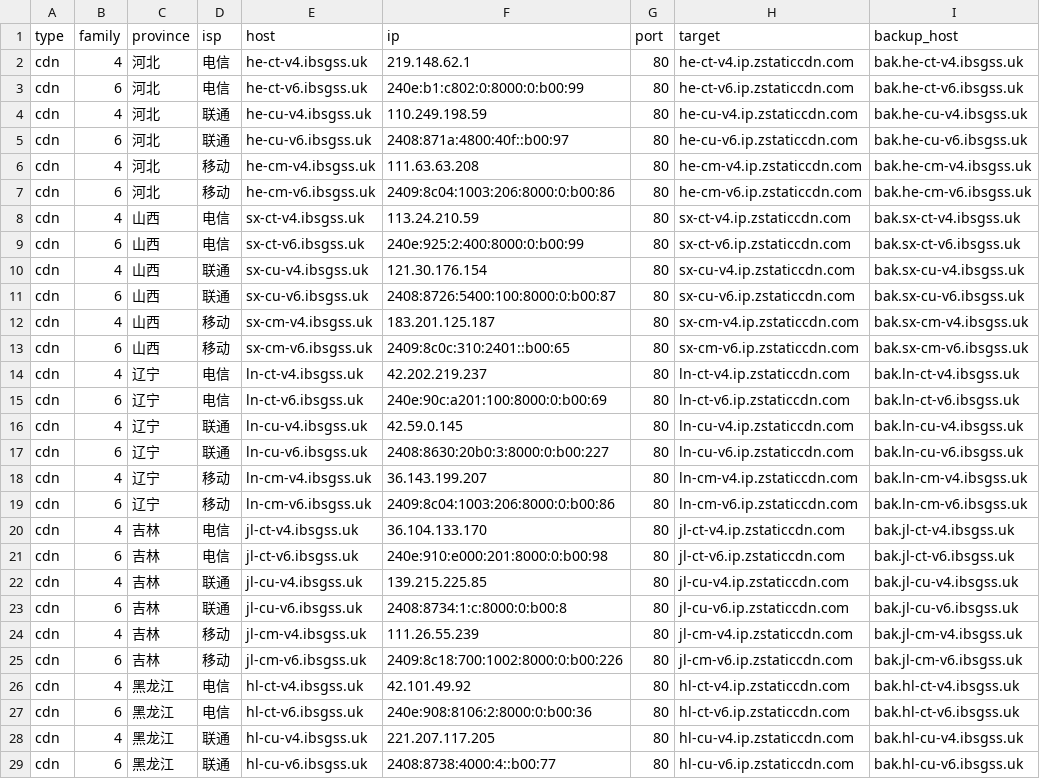
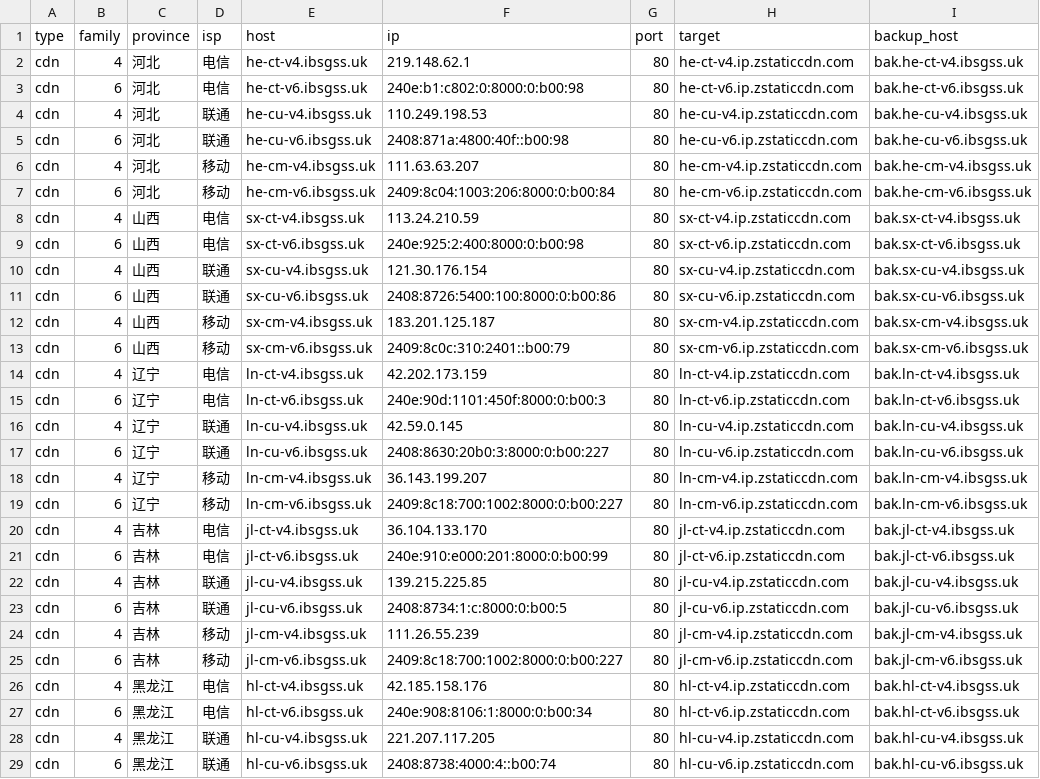
Before and after one commit to Tozward/TcpQuality, a TSV file: nodes/cdn.tsv, drawn as a sheet; only a part is shown; the diff covers the shown part only; the diff names each change by its address in the sheet, - before the commit and + after, or states it on an @@ line.

```diff
--- a/nodes/cdn.tsv
+++ b/nodes/cdn.tsv
-F3 (ip): 240e:b1:c802:0:8000:0:b00:99
+F3 (ip): 240e:b1:c802:0:8000:0:b00:98
-F4 (ip): 110.249.198.59
+F4 (ip): 110.249.198.53
-F5 (ip): 2408:871a:4800:40f::b00:97
+F5 (ip): 2408:871a:4800:40f::b00:98
-F6 (ip): 111.63.63.208
+F6 (ip): 111.63.63.207
-F7 (ip): 2409:8c04:1003:206:8000:0:b00:86
+F7 (ip): 2409:8c04:1003:206:8000:0:b00:84
-F9 (ip): 240e:925:2:400:8000:0:b00:99
+F9 (ip): 240e:925:2:400:8000:0:b00:98
-F11 (ip): 2408:8726:5400:100:8000:0:b00:87
+F11 (ip): 2408:8726:5400:100:8000:0:b00:86
-F13 (ip): 2409:8c0c:310:2401::b00:65
+F13 (ip): 2409:8c0c:310:2401::b00:79
-F14 (ip): 42.202.219.237
+F14 (ip): 42.202.173.159
-F15 (ip): 240e:90c:a201:100:8000:0:b00:69
+F15 (ip): 240e:90d:1101:450f:8000:0:b00:3
-F19 (ip): 2409:8c04:1003:206:8000:0:b00:86
+F19 (ip): 2409:8c18:700:1002:8000:0:b00:227
-F21 (ip): 240e:910:e000:201:8000:0:b00:98
+F21 (ip): 240e:910:e000:201:8000:0:b00:99
-F23 (ip): 2408:8734:1:c:8000:0:b00:8
+F23 (ip): 2408:8734:1:c:8000:0:b00:5
-F25 (ip): 2409:8c18:700:1002:8000:0:b00:226
+F25 (ip): 2409:8c18:700:1002:8000:0:b00:227
-F26 (ip): 42.101.49.92
+F26 (ip): 42.185.158.176
-F27 (ip): 240e:908:8106:2:8000:0:b00:36
+F27 (ip): 240e:908:8106:1:8000:0:b00:34
-F29 (ip): 2408:8738:4000:4::b00:77
+F29 (ip): 2408:8738:4000:4::b00:74
```
Also changed, not shown: 119 edited cells elsewhere in this file, nodes/all.tsv, nodes/cernet.tsv, 3 other files.
